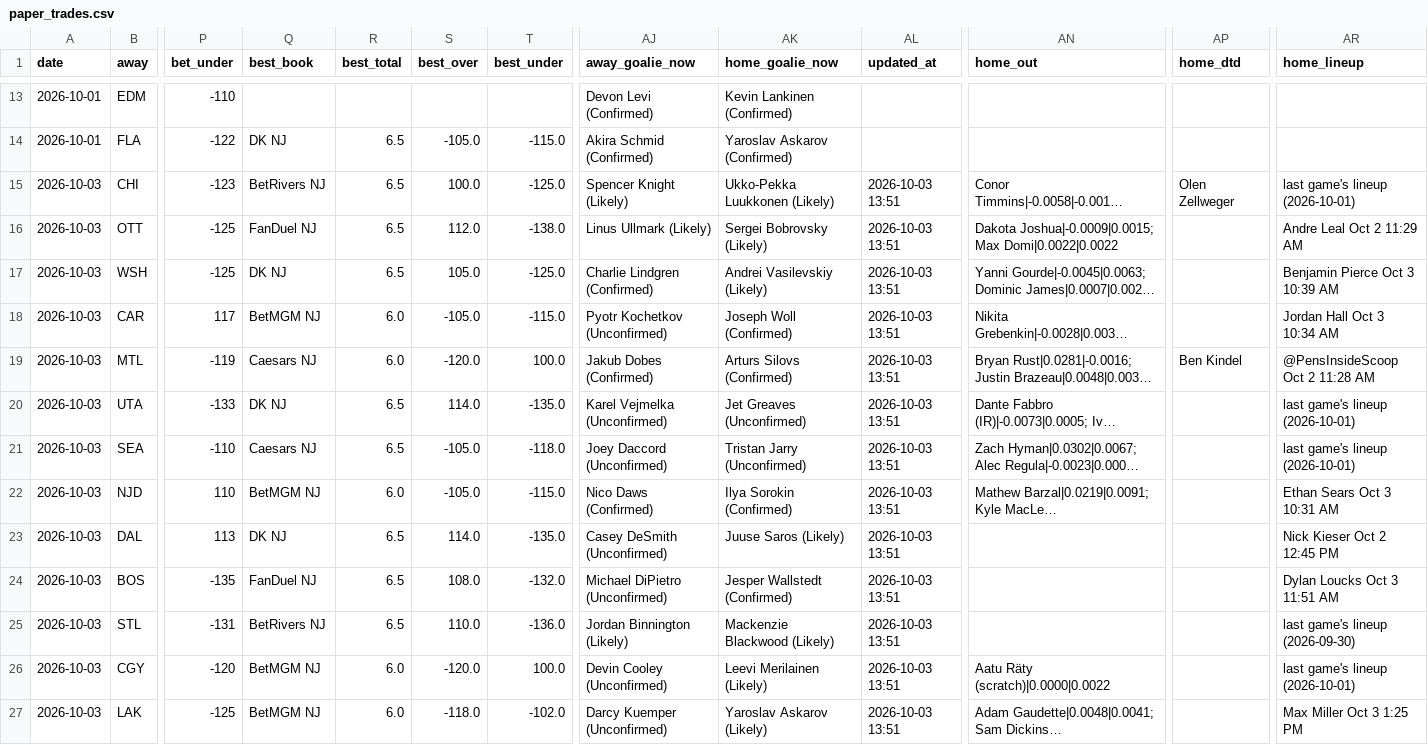
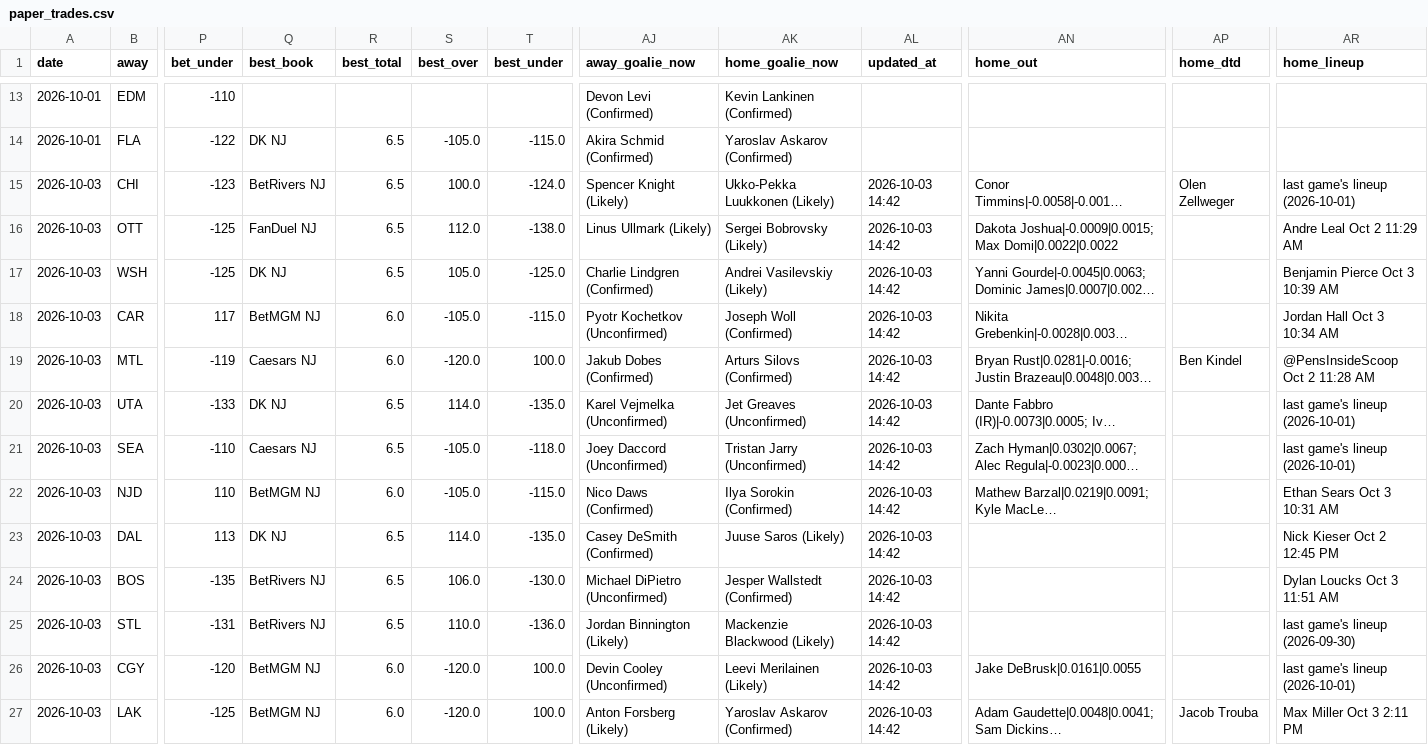
Before and after one commit to Prezbo8/NHL-total-model, a CSV file: data/paper_trades.csv, drawn as a sheet; only a part is shown, gaps mark what is left out; long unchanged cells end in …; the diff names each change by its address in the sheet, - before the commit and + after, or states it on an @@ line.

```diff
--- a/data/paper_trades.csv
+++ b/data/paper_trades.csv
-T15 (best_under): -125.0
+T15 (best_under): -124.0
-AL15:AL27 (updated_at): 2026-10-03 13:51
+AL15:AL27 (updated_at): 2026-10-03 14:42
-AJ23 (away_goalie_now): Casey DeSmith (Unconfirmed)
+AJ23 (away_goalie_now): Casey DeSmith (Confirmed)
-Q24 (best_book): FanDuel NJ
+Q24 (best_book): BetRivers NJ
-S24 (best_over): 108.0
+S24 (best_over): 106.0
-T24 (best_under): -132.0
+T24 (best_under): -130.0
-AN26 (home_out): Aatu Räty (scratch)|0.0000|0.0022
+AN26 (home_out): Jake DeBrusk|0.0161|0.0055
-S27 (best_over): -118.0
+S27 (best_over): -120.0
-T27 (best_under): -102.0
+T27 (best_under): 100.0
-AJ27 (away_goalie_now): Darcy Kuemper (Unconfirmed)
+AJ27 (away_goalie_now): Anton Forsberg (Likely)
-AK27 (home_goalie_now): Yaroslav Askarov (Likely)
+AK27 (home_goalie_now): Yaroslav Askarov (Confirmed)
-AP27 (home_dtd): (empty)
+AP27 (home_dtd): Jacob Trouba
-AR27 (home_lineup): Max Miller Oct 3 1:25 PM
+AR27 (home_lineup): Max Miller Oct 3 2:11 PM
```
Also changed, not shown: 2 other files.
